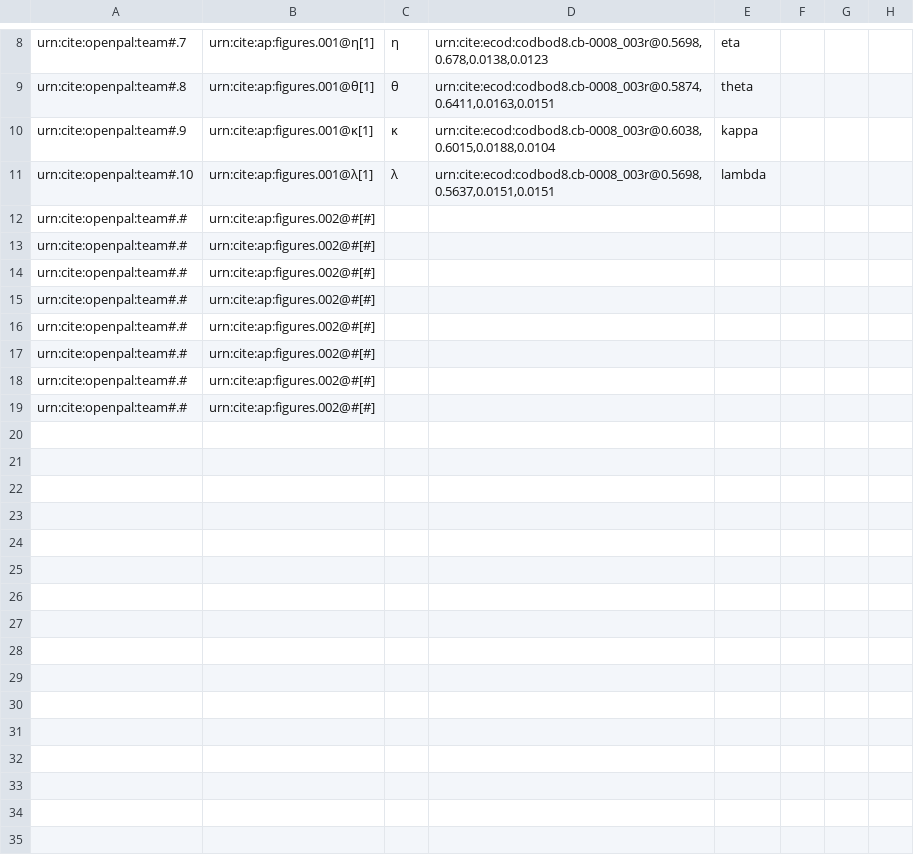
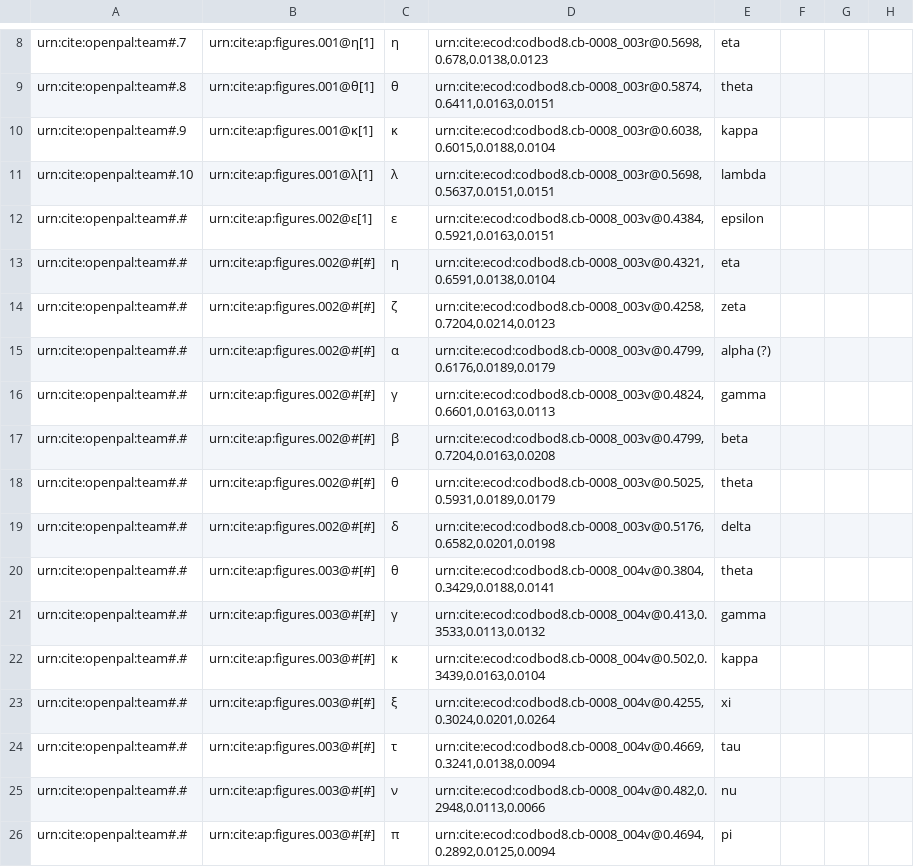
Before and after one commit to DocTaz/archimedes-hc, a CSV file: collections/CodBod8_paleo-DiagramLabels.csv, drawn as a sheet; only a part is shown, gaps mark what is left out; addresses are those after the commit; the diff covers the shown part only; the diff names each change by its address in the sheet, - before the commit and + after, or states it on an @@ line.

Commit message:
CodBod8 label observations

```diff
--- a/collections/CodBod8_paleo-DiagramLabels.csv
+++ b/collections/CodBod8_paleo-DiagramLabels.csv
+row 12: urn:cite:openpal:team#.# | urn:cite:ap:figures.002@ε[1] | ε | urn:cite:ecod:codbod8.cb-0008_003v@0.4384,0.5921,0.0163,0.0151 | epsilon
-C13: (empty)
+C13: η
-D13: (empty)
+D13: urn:cite:ecod:codbod8.cb-0008_003v@0.4321,0.6591,0.0138,0.0104
-E13: (empty)
+E13: eta
-C14: (empty)
+C14: ζ
-D14: (empty)
+D14: urn:cite:ecod:codbod8.cb-0008_003v@0.4258,0.7204,0.0214,0.0123
-E14: (empty)
+E14: zeta
-C15: (empty)
+C15: α
-D15: (empty)
+D15: urn:cite:ecod:codbod8.cb-0008_003v@0.4799,0.6176,0.0189,0.0179
-E15: (empty)
+E15: alpha (?)
-C16: (empty)
+C16: γ
-D16: (empty)
+D16: urn:cite:ecod:codbod8.cb-0008_003v@0.4824,0.6601,0.0163,0.0113
-E16: (empty)
+E16: gamma
-C17: (empty)
+C17: β
-D17: (empty)
+D17: urn:cite:ecod:codbod8.cb-0008_003v@0.4799,0.7204,0.0163,0.0208
-E17: (empty)
+E17: beta
-C18: (empty)
+C18: θ
-D18: (empty)
+D18: urn:cite:ecod:codbod8.cb-0008_003v@0.5025,0.5931,0.0189,0.0179
-E18: (empty)
+E18: theta
-C19: (empty)
+C19: δ
-D19: (empty)
+D19: urn:cite:ecod:codbod8.cb-0008_003v@0.5176,0.6582,0.0201,0.0198
-E19: (empty)
+E19: delta
-B20: urn:cite:ap:figures.002@#[#]
+B20: urn:cite:ap:figures.003@#[#]
-C20: (empty)
+C20: θ
-D20: (empty)
+D20: urn:cite:ecod:codbod8.cb-0008_004v@0.3804,0.3429,0.0188,0.0141
-E20: (empty)
+E20: theta
+row 21: urn:cite:openpal:team#.# | urn:cite:ap:figures.003@#[#] | γ | urn:cite:ecod:codbod8.cb-0008_004v@0.413,0.3533,0.0113,0.0132 | gamma
+row 22: urn:cite:openpal:team#.# | urn:cite:ap:figures.003@#[#] | κ | urn:cite:ecod:codbod8.cb-0008_004v@0.502,0.3439,0.0163,0.0104 | kappa
+row 23: urn:cite:openpal:team#.# | urn:cite:ap:figures.003@#[#] | ξ | urn:cite:ecod:codbod8.cb-0008_004v@0.4255,0.3024,0.0201,0.0264 | xi
+row 24: urn:cite:openpal:team#.# | urn:cite:ap:figures.003@#[#] | τ | urn:cite:ecod:codbod8.cb-0008_004v@0.4669,0.3241,0.0138,0.0094 | tau
+row 25: urn:cite:openpal:team#.# | urn:cite:ap:figures.003@#[#] | ν | urn:cite:ecod:codbod8.cb-0008_004v@0.482,0.2948,0.0113,0.0066 | nu
+row 26: urn:cite:openpal:team#.# | urn:cite:ap:figures.003@#[#] | π | urn:cite:ecod:codbod8.cb-0008_004v@0.4694,0.2892,0.0125,0.0094 | pi
```
Also changed, not shown: 8 added rows elsewhere in this file.
